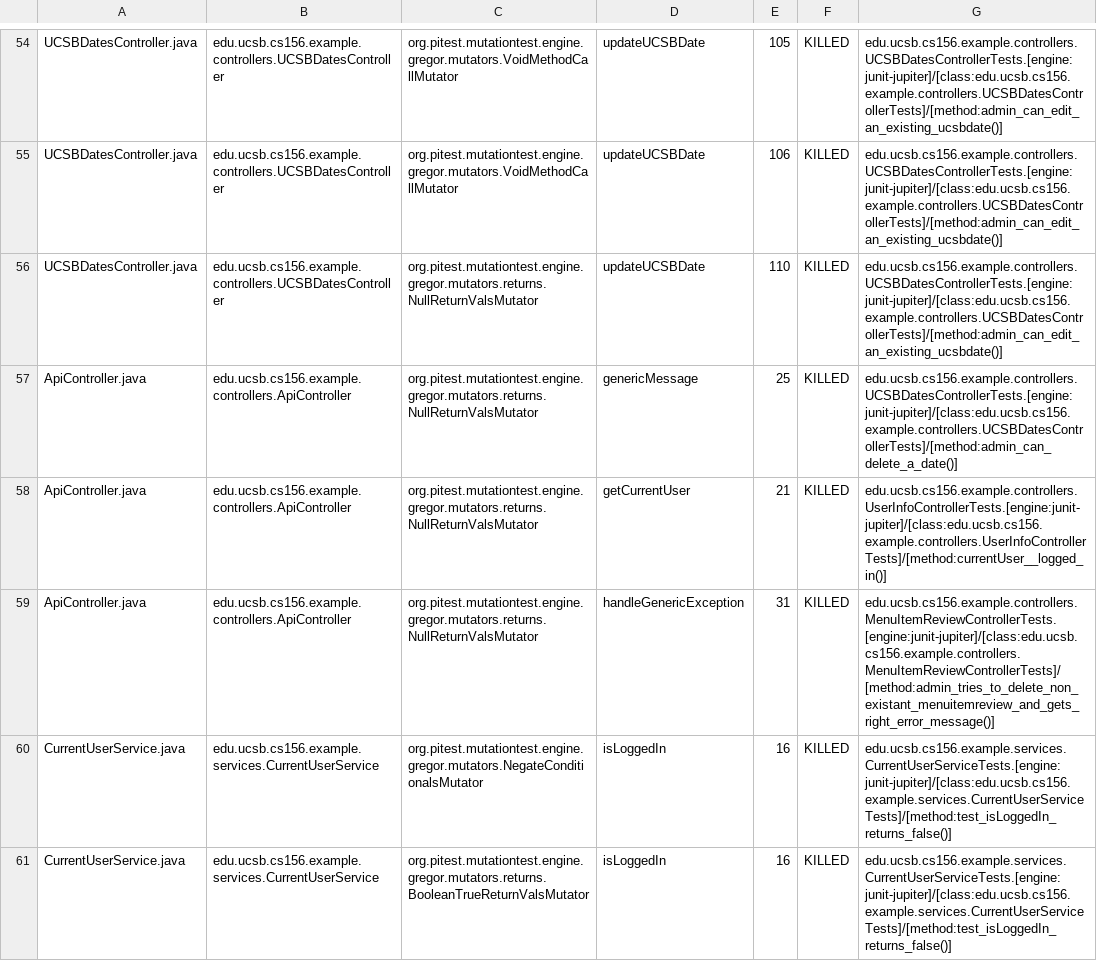
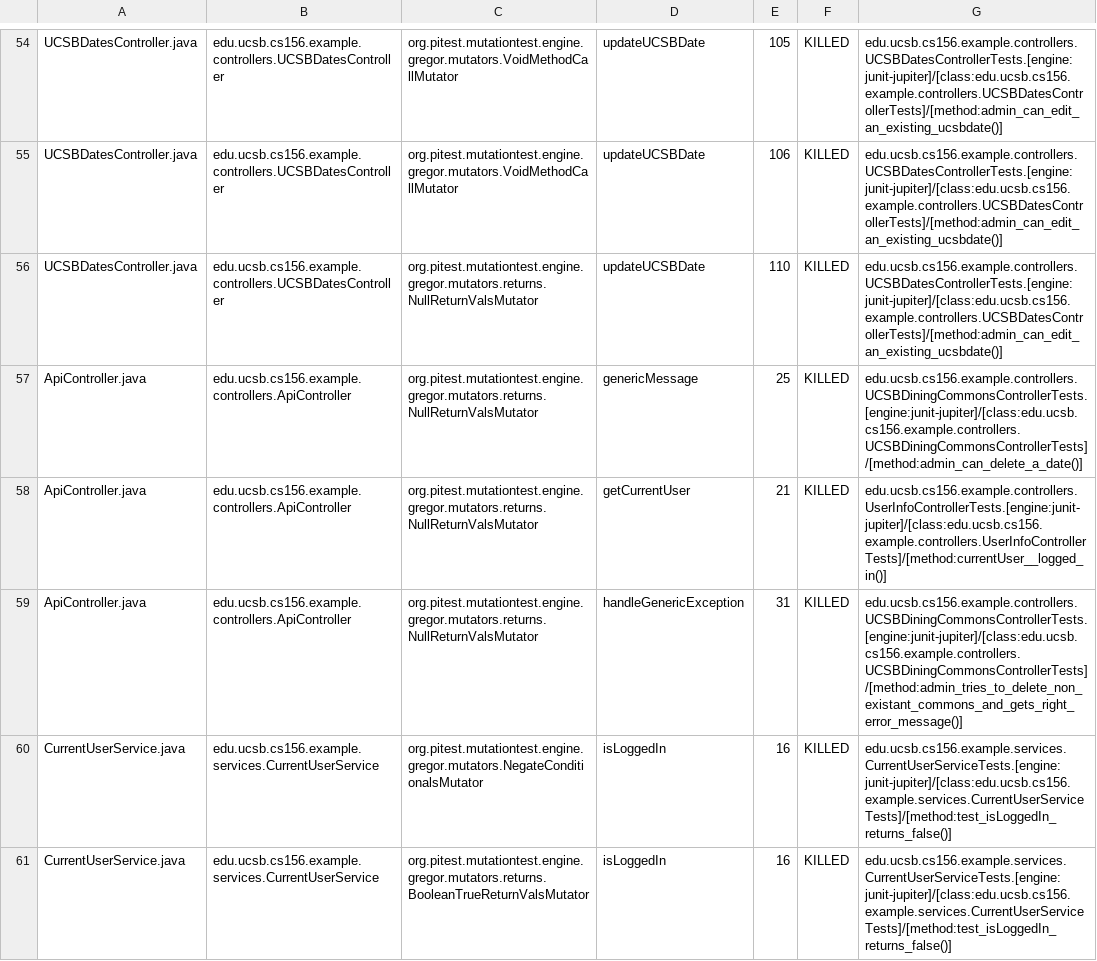
Before and after one commit to ucsb-cs156-s24/team02-s24-4pm-5, a CSV file: prs/52/pitest/mutations.csv, drawn as a sheet; only a part is shown, gaps mark what is left out.

Commit message:
Deploying to gh-pages from @ ucsb-cs156-s24/team02-s24-4pm-5@a856cbd1e5f6095e0aaabe824dedad24f5ed68b0 🚀

```diff
--- a/prs/52/pitest/mutations.csv
+++ b/prs/52/pitest/mutations.csv
@@ -56,5 +56,5 @@ UCSBDatesController.java,edu.ucsb.cs156.example.controllers.UCSBDatesController,
 UCSBDatesController.java,edu.ucsb.cs156.example.controllers.UCSBDatesController,org.pitest.mutationtest.engine.gregor.mutators.returns.NullReturnValsMutator,updateUCSBDate,110,KILLED,edu.ucsb.cs156.example.controllers.UCSBDatesControllerTests.[engine:junit-jupiter]/[class:edu.ucsb.cs156.example.controllers.UCSBDatesControllerTests]/[method:admin_can_edit_an_existing_ucsbdate()]
-ApiController.java,edu.ucsb.cs156.example.controllers.ApiController,org.pitest.mutationtest.engine.gregor.mutators.returns.NullReturnValsMutator,genericMessage,25,KILLED,edu.ucsb.cs156.example.controllers.UCSBDatesControllerTests.[engine:junit-jupiter]/[class:edu.ucsb.cs156.example.controllers.UCSBDatesControllerTests]/[method:admin_can_delete_a_date()]
+ApiController.java,edu.ucsb.cs156.example.controllers.ApiController,org.pitest.mutationtest.engine.gregor.mutators.returns.NullReturnValsMutator,genericMessage,25,KILLED,edu.ucsb.cs156.example.controllers.UCSBDiningCommonsControllerTests.[engine:junit-jupiter]/[class:edu.ucsb.cs156.example.controllers.UCSBDiningCommonsControllerTests]/[method:admin_can_delete_a_date()]
 ApiController.java,edu.ucsb.cs156.example.controllers.ApiController,org.pitest.mutationtest.engine.gregor.mutators.returns.NullReturnValsMutator,getCurrentUser,21,KILLED,edu.ucsb.cs156.example.controllers.UserInfoControllerTests.[engine:junit-jupiter]/[class:edu.ucsb.cs156.example.controllers.UserInfoControllerTests]/[method:currentUser__logged_in()]
-ApiController.java,edu.ucsb.cs156.example.controllers.ApiController,org.pitest.mutationtest.engine.gregor.mutators.returns.NullReturnValsMutator,handleGenericException,31,KILLED,edu.ucsb.cs156.example.controllers.MenuItemReviewControllerTests.[engine:junit-jupiter]/[class:edu.ucsb.cs156.example.controllers.MenuItemReviewControllerTests]/[method:admin_tries_to_delete_non_existant_menuitemreview_and_gets_right_error_message()]
+ApiController.java,edu.ucsb.cs156.example.controllers.ApiController,org.pitest.mutationtest.engine.gregor.mutators.returns.NullReturnValsMutator,handleGenericException,31,KILLED,edu.ucsb.cs156.example.controllers.UCSBDiningCommonsControllerTests.[engine:junit-jupiter]/[class:edu.ucsb.cs156.example.controllers.UCSBDiningCommonsControllerTests]/[method:admin_tries_to_delete_non_existant_commons_and_gets_right_error_message()]
 CurrentUserService.java,edu.ucsb.cs156.example.services.CurrentUserService,org.pitest.mutationtest.engine.gregor.mutators.NegateConditionalsMutator,isLoggedIn,16,KILLED,edu.ucsb.cs156.example.services.CurrentUserServiceTests.[engine:junit-jupiter]/[class:edu.ucsb.cs156.example.services.CurrentUserServiceTests]/[method:test_isLoggedIn_returns_false()]
```
Also changed, not shown: 12 other files.
